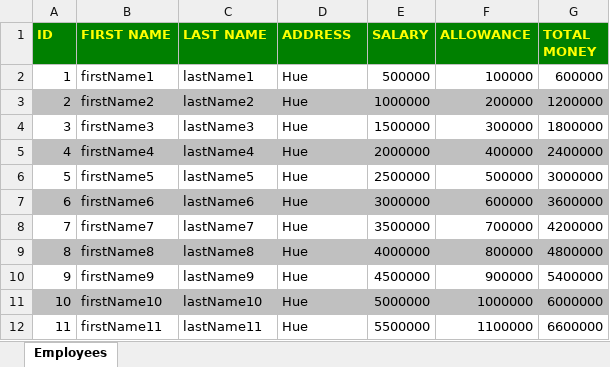
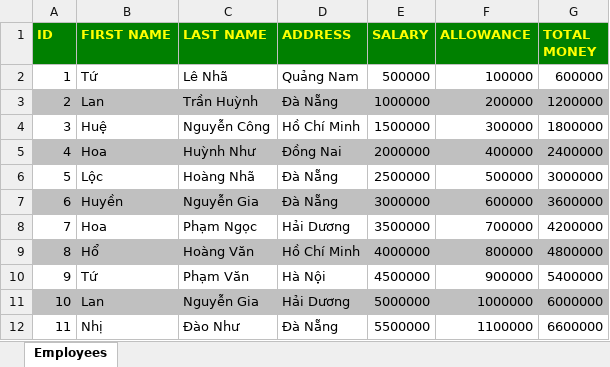
Before and after one commit to nhho1412/demoApachePOI, an Excel workbook: demoApachePOI/excelEx.xlsx, sheet Employees, drawn as a sheet; only a part is shown; values as stored, in another font and other column widths than the file's, no borders; the diff covers the shown part only; the diff names each change by its address in the sheet, - before the commit and + after, or states it on an @@ line.

Commit message:
fix method writeExcel. Add method ReadExcel

```diff
--- a/demoApachePOI/excelEx.xlsx (sheet Employees)
+++ b/demoApachePOI/excelEx.xlsx (sheet Employees)
-B2 (FIRST NAME): firstName1
+B2 (FIRST NAME): Tứ
-C2 (LAST NAME): lastName1
+C2 (LAST NAME): Lê Nhã
-D2 (ADDRESS): Hue
+D2 (ADDRESS): Quảng Nam
-B3 (FIRST NAME): firstName2
+B3 (FIRST NAME): Lan
-C3 (LAST NAME): lastName2
+C3 (LAST NAME): Trần Huỳnh
-D3 (ADDRESS): Hue
+D3 (ADDRESS): Đà Nẵng
-B4 (FIRST NAME): firstName3
+B4 (FIRST NAME): Huệ
-C4 (LAST NAME): lastName3
+C4 (LAST NAME): Nguyễn Công
-D4 (ADDRESS): Hue
+D4 (ADDRESS): Hồ Chí Minh
-B5 (FIRST NAME): firstName4
+B5 (FIRST NAME): Hoa
-C5 (LAST NAME): lastName4
+C5 (LAST NAME): Huỳnh Như
-D5 (ADDRESS): Hue
+D5 (ADDRESS): Đồng Nai
-B6 (FIRST NAME): firstName5
+B6 (FIRST NAME): Lộc
-C6 (LAST NAME): lastName5
+C6 (LAST NAME): Hoàng Nhã
-D6:D7 (ADDRESS): Hue
+D6:D7 (ADDRESS): Đà Nẵng
-B7 (FIRST NAME): firstName6
+B7 (FIRST NAME): Huyền
-C7 (LAST NAME): lastName6
+C7 (LAST NAME): Nguyễn Gia
-B8 (FIRST NAME): firstName7
+B8 (FIRST NAME): Hoa
-C8 (LAST NAME): lastName7
+C8 (LAST NAME): Phạm Ngọc
-D8 (ADDRESS): Hue
+D8 (ADDRESS): Hải Dương
-B9 (FIRST NAME): firstName8
+B9 (FIRST NAME): Hổ
-C9 (LAST NAME): lastName8
+C9 (LAST NAME): Hoàng Văn
-D9 (ADDRESS): Hue
+D9 (ADDRESS): Hồ Chí Minh
-B10 (FIRST NAME): firstName9
+B10 (FIRST NAME): Tứ
-C10 (LAST NAME): lastName9
+C10 (LAST NAME): Phạm Văn
-D10 (ADDRESS): Hue
+D10 (ADDRESS): Hà Nội
-B11 (FIRST NAME): firstName10
+B11 (FIRST NAME): Lan
-C11 (LAST NAME): lastName10
+C11 (LAST NAME): Nguyễn Gia
-D11 (ADDRESS): Hue
+D11 (ADDRESS): Hải Dương
-B12 (FIRST NAME): firstName11
+B12 (FIRST NAME): Nhị
-C12 (LAST NAME): lastName11
+C12 (LAST NAME): Đào Như
-D12 (ADDRESS): Hue
+D12 (ADDRESS): Đà Nẵng
```
Also changed, not shown: 117 edited cells elsewhere in this sheet, 2 other files.
